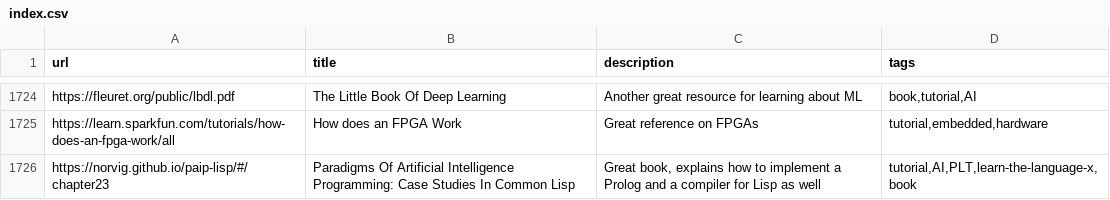
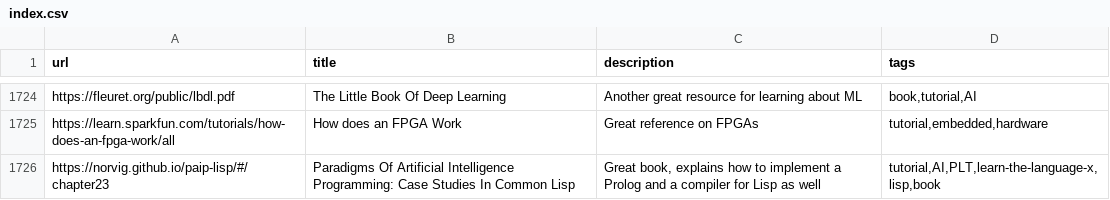
Before and after one commit to AlexandruIca/Stuff, a CSV file: index.csv, drawn as a sheet; only a part is shown, gaps mark what is left out.

Commit message:
Edit last link

```diff
--- a/index.csv
+++ b/index.csv
@@ -1725,2 +1725,2 @@ url,title,description,tags
 "https://learn.sparkfun.com/tutorials/how-does-an-fpga-work/all","How does an FPGA Work","Great reference on FPGAs","tutorial,embedded,hardware"
-"https://norvig.github.io/paip-lisp/#/chapter23","Paradigms Of Artificial Intelligence Programming: Case Studies In Common Lisp","Great book, explains how to implement a Prolog and a compiler for Lisp as well","tutorial,AI,PLT,learn-the-language-x,book"
+"https://norvig.github.io/paip-lisp/#/chapter23","Paradigms Of Artificial Intelligence Programming: Case Studies In Common Lisp","Great book, explains how to implement a Prolog and a compiler for Lisp as well","tutorial,AI,PLT,learn-the-language-x,lisp,book"
```
